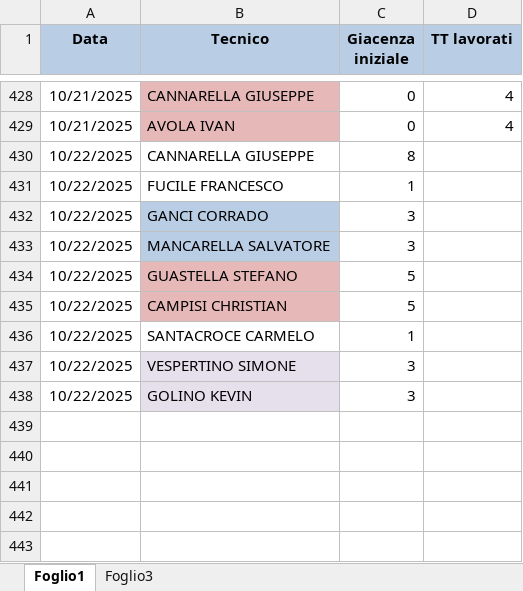
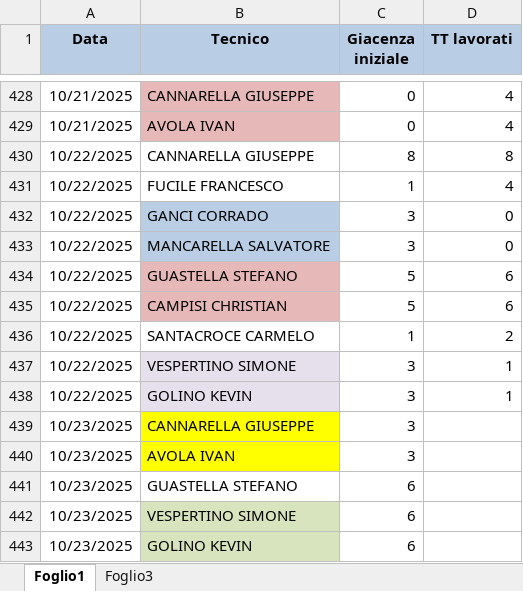
Before and after one commit to lbianco11197/Avanzamento-Impulsiva-v2, an Excel workbook: giacenza.xlsx, sheet Foglio1, drawn as a sheet; only a part is shown, gaps mark what is left out; values as stored, in another font and other column widths than the file's, no borders; the diff names each change by its address in the sheet, - before the commit and + after, or states it on an @@ line.

Commit message:
Aggiornato giacenza.xlsx da lbianco via Streamlit

```diff
--- a/giacenza.xlsx (sheet Foglio1)
+++ b/giacenza.xlsx (sheet Foglio1)
-D430 (TT lavorati): (empty)
+D430 (TT lavorati): 8
-D431 (TT lavorati): (empty)
+D431 (TT lavorati): 4
-D432:D433 (TT lavorati): (empty)
+D432:D433 (TT lavorati): 0
-D434:D435 (TT lavorati): (empty)
+D434:D435 (TT lavorati): 6
-D436 (TT lavorati): (empty)
+D436 (TT lavorati): 2
-D437:D438 (TT lavorati): (empty)
+D437:D438 (TT lavorati): 1
+row 439: 10/23/2025 | CANNARELLA GIUSEPPE | 3
+row 440: 10/23/2025 | AVOLA IVAN | 3
+row 441: 10/23/2025 | GUASTELLA STEFANO | 6
+row 442: 10/23/2025 | VESPERTINO SIMONE | 6
+row 443: 10/23/2025 | GOLINO KEVIN | 6
```
